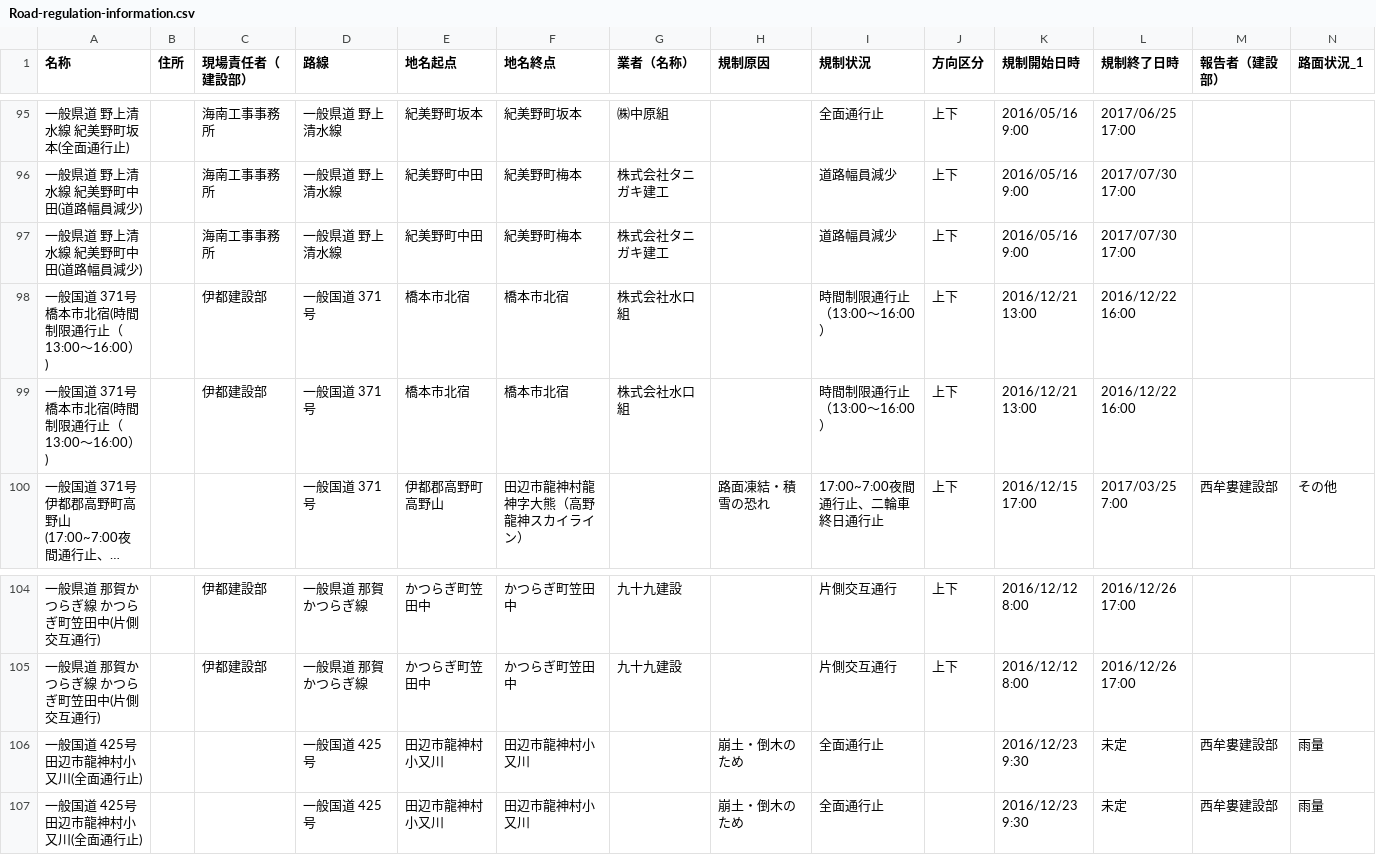
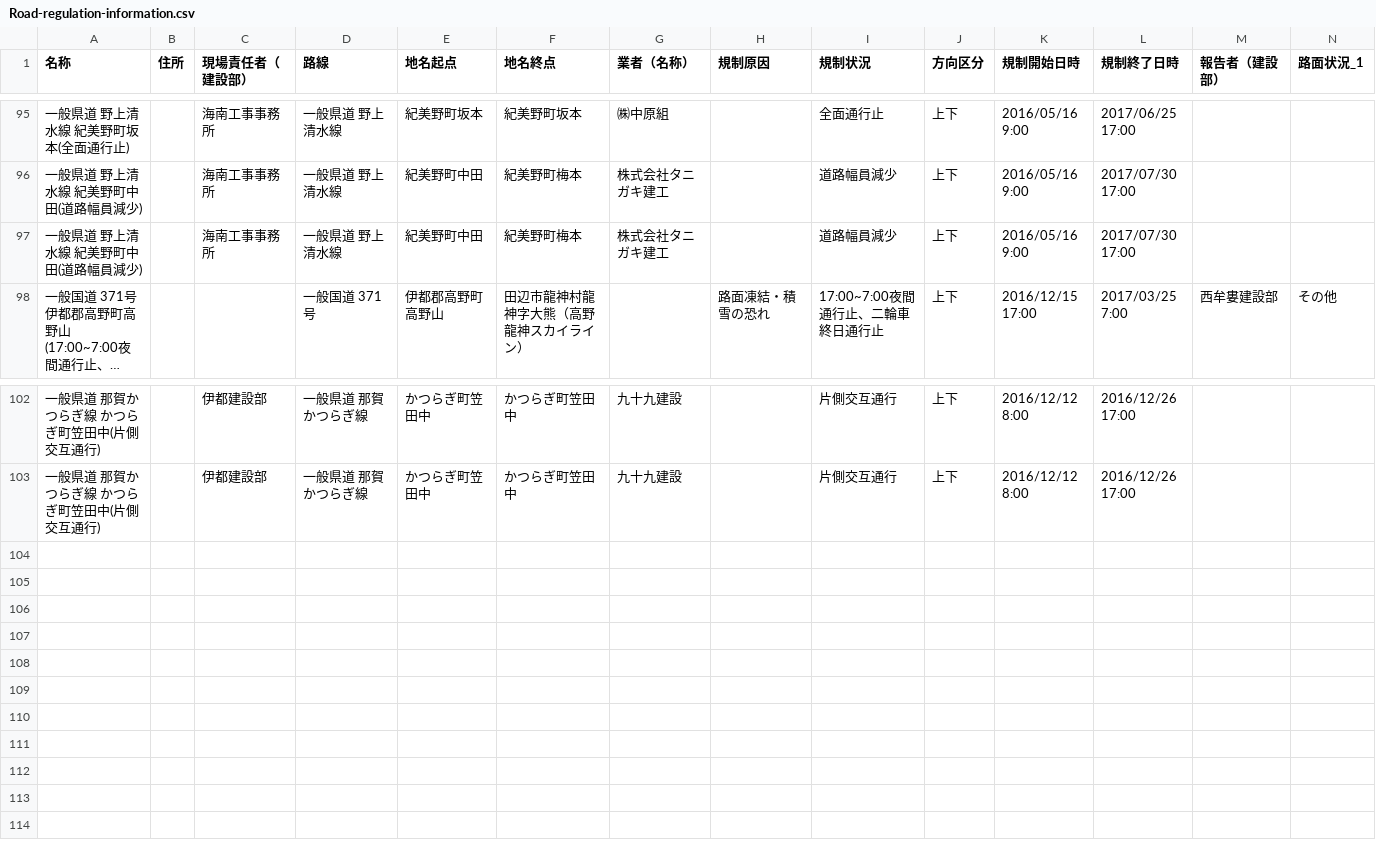
Before and after one commit to wakayama-pref-org/Road-regulation-information, a CSV file: CSV/Road-regulation-information.csv, drawn as a sheet; only a part is shown, gaps mark what is left out; long unchanged cells end in …; rows hold the shown columns only; the diff names each change by its address in the sheet, - before the commit and + after, or states it on an @@ line.

```diff
--- a/CSV/Road-regulation-information.csv
+++ b/CSV/Road-regulation-information.csv
-row 98: 一般国道 371号 橋本市北宿(時間制限通行止（13:00～16:00）) |  | 伊都建設部 | 一般国道 371号 | 橋本市北宿 | 橋本市北宿 | 株式会社水口組 |  | 時間制限通行止（13:00～16:00） | 上下 | 2016/12/21 13:00 | 2016/12/22 16:00
-row 99: 一般国道 371号 橋本市北宿(時間制限通行止（13:00～16:00）) |  | 伊都建設部 | 一般国道 371号 | 橋本市北宿 | 橋本市北宿 | 株式会社水口組 |  | 時間制限通行止（13:00～16:00） | 上下 | 2016/12/21 13:00 | 2016/12/22 16:00
-row 106: 一般国道 425号 田辺市龍神村小又川(全面通行止) |  |  | 一般国道 425号 | 田辺市龍神村小又川 | 田辺市龍神村小又川 |  | 崩土・倒木のため | 全面通行止 |  | 2016/12/23 9:30 | 未定 | 西牟婁建設部 | 雨量
-row 107: 一般国道 425号 田辺市龍神村小又川(全面通行止) |  |  | 一般国道 425号 | 田辺市龍神村小又川 | 田辺市龍神村小又川 |  | 崩土・倒木のため | 全面通行止 |  | 2016/12/23 9:30 | 未定 | 西牟婁建設部 | 雨量
```
Also changed, not shown: 3 other files.
